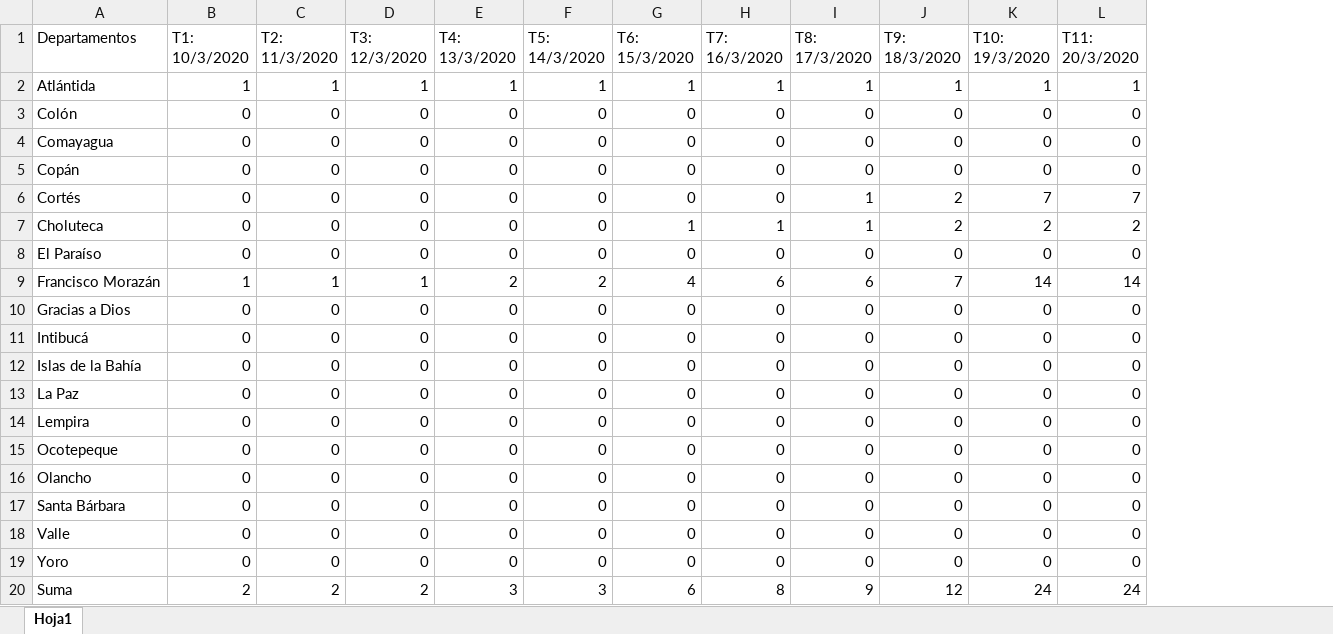
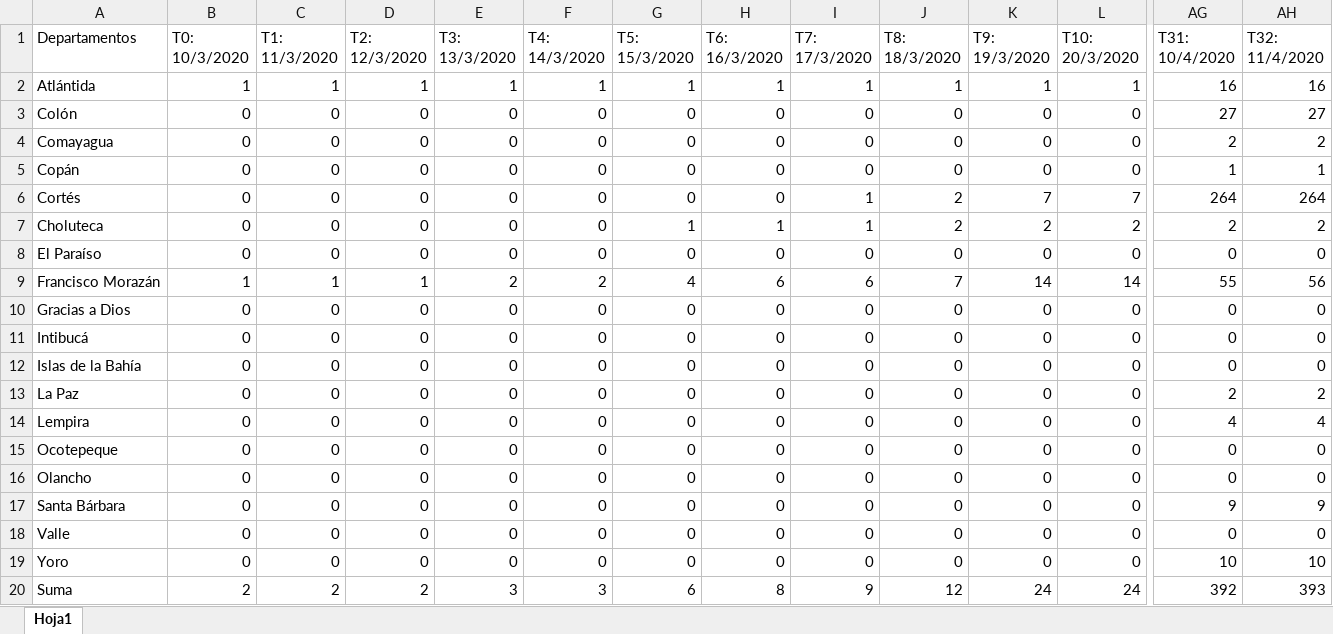
Before and after one commit to FredyVides/FredyVides.github.io, an Excel workbook: COVID19HistoryJoint.xlsx, sheet Hoja1, drawn as a sheet; only a part is shown, gaps mark what is left out; values as stored, in another font and other column widths than the file's, no borders; table styles not drawn; the diff covers the shown part only; the diff names each change by its address in the sheet, - before the commit and + after, or states it on an @@ line.

Commit message:
Add files via upload

```diff
--- a/COVID19HistoryJoint.xlsx (sheet Hoja1)
+++ b/COVID19HistoryJoint.xlsx (sheet Hoja1)
+column AG (T31: 10/4/2020), rows 2-20: 16 | 27 | 2 | 1 | 264 | 2 | 0 | 55 | 0 | 0 | 0 | 2 | 4 | 0 | 0 | 9 | 0 | 10 | 392
+column AH (T32: 11/4/2020), rows 2-20: 16 | 27 | 2 | 1 | 264 | 2 | 0 | 56 | 0 | 0 | 0 | 2 | 4 | 0 | 0 | 9 | 0 | 10 | 393
-B1: T1: 10/3/2020
+B1: T0: 10/3/2020
-C1: T2: 11/3/2020
+C1: T1: 11/3/2020
-D1: T3: 12/3/2020
+D1: T2: 12/3/2020
-E1: T4: 13/3/2020
+E1: T3: 13/3/2020
-F1: T5: 14/3/2020
+F1: T4: 14/3/2020
-G1: T6: 15/3/2020
+G1: T5: 15/3/2020
-H1: T7: 16/3/2020
+H1: T6: 16/3/2020
-I1: T8: 17/3/2020
+I1: T7: 17/3/2020
-J1: T9: 18/3/2020
+J1: T8: 18/3/2020
-K1: T10: 19/3/2020
+K1: T9: 19/3/2020
-L1: T11: 20/3/2020
+L1: T10: 20/3/2020
```
Also changed, not shown: 20 edited cells elsewhere in this sheet.
